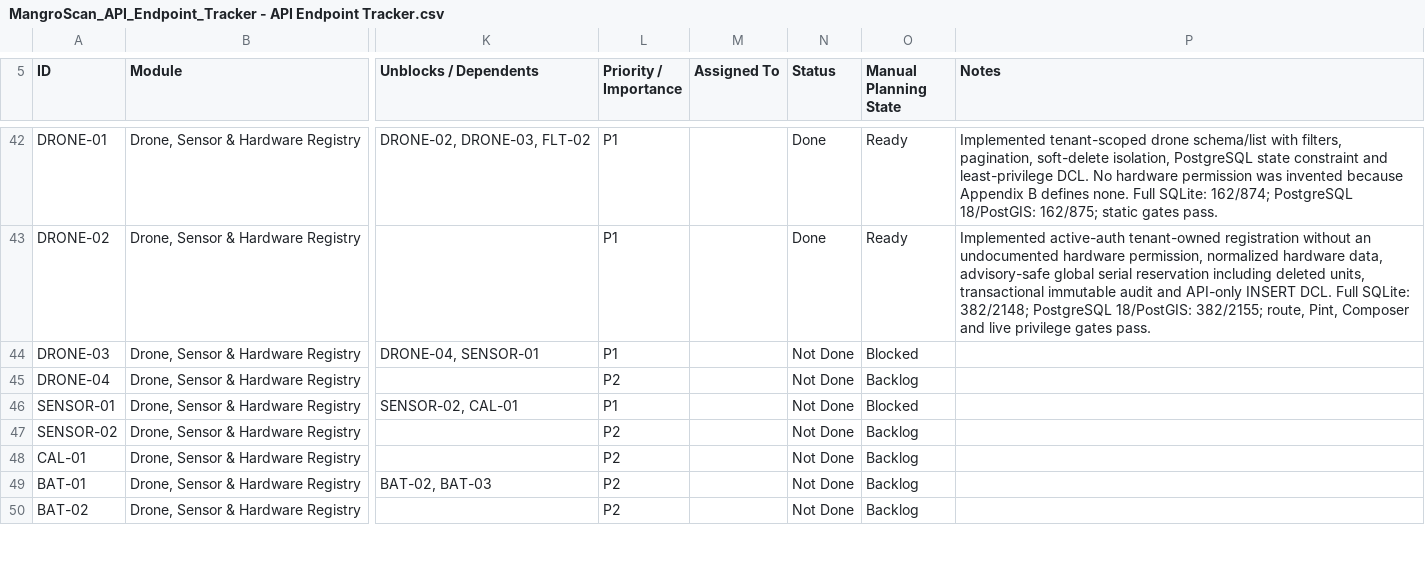
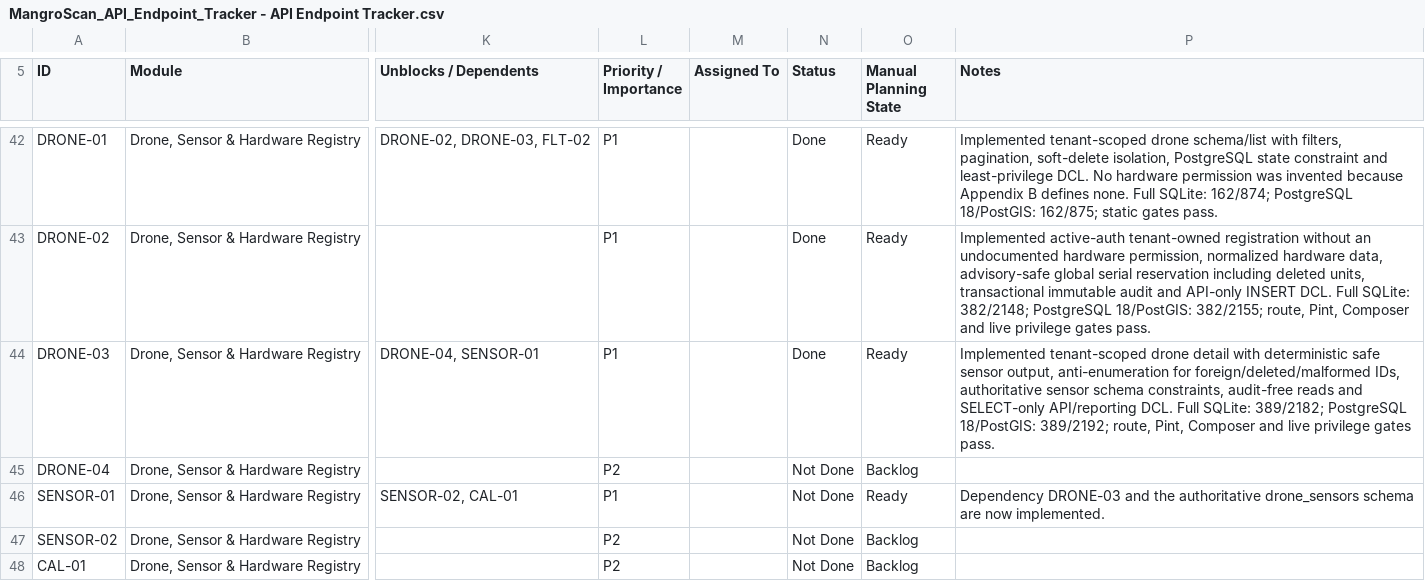
Before and after one commit to earljohnestandarte/MangroScan-API, a CSV file: docs/MangroScan_API_Endpoint_Tracker - API Endpoint Tracker.csv, drawn as a sheet; only a part is shown, gaps mark what is left out; the shorter side is filled out with more unchanged rows; the diff names each change by its address in the sheet, - before the commit and + after, or states it on an @@ line.

Commit message:
feat(DRONE-03): show drone details

```diff
--- a/docs/MangroScan_API_Endpoint_Tracker - API Endpoint Tracker.csv
+++ b/docs/MangroScan_API_Endpoint_Tracker - API Endpoint Tracker.csv
-N44 (Status): Not Done
+N44 (Status): Done
-O44 (Manual Planning State): Blocked
+O44 (Manual Planning State): Ready
-P44 (Notes): (empty)
+P44 (Notes): Implemented tenant-scoped drone detail with deterministic safe sensor output, anti-enumeration for foreign/deleted/malformed IDs, authoritative sensor schema constraints, audit-free reads and SELECT-only API/reporting DCL. Full SQLite: 389/2182; PostgreSQL 18/PostGIS: 389/2192; route, Pint, Composer and live privilege gates pass.
-O46 (Manual Planning State): Blocked
+O46 (Manual Planning State): Ready
-P46 (Notes): (empty)
+P46 (Notes): Dependency DRONE-03 and the authoritative drone_sensors schema are now implemented.
```
Also changed, not shown: 9 other files.
